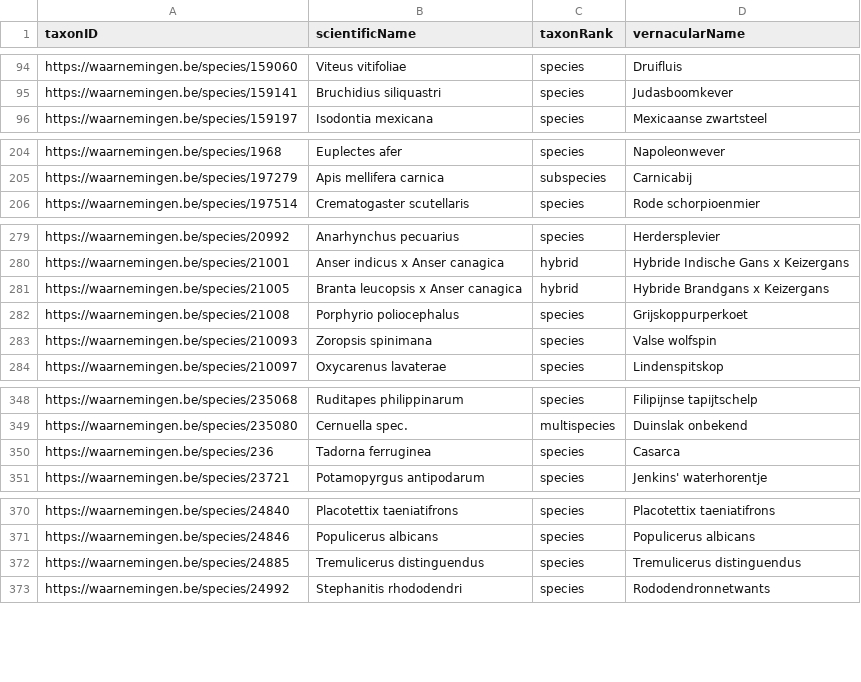
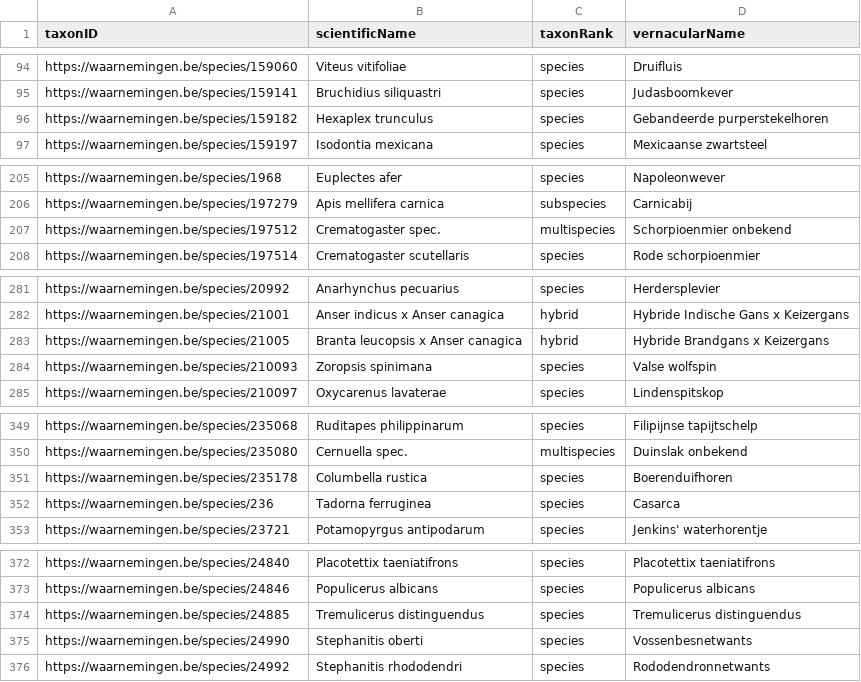
Before and after one commit to inbo/natuurpunt-exoten-occurrences, a CSV file: data/interim/animals-species.csv, drawn as a sheet; only a part is shown, gaps mark what is left out; removed rows and columns are numbered as before the commit, all else as after; the diff covers the shown part only; the diff names each change by its address in the sheet, - before the commit and + after, or states it on an @@ line.

```diff
--- a/data/interim/animals-species.csv
+++ b/data/interim/animals-species.csv
+row 96: https://waarnemingen.be/species/159182 | Hexaplex trunculus | species | Gebandeerde purperstekelhoren
+row 207: https://waarnemingen.be/species/197512 | Crematogaster spec. | multispecies | Schorpioenmier onbekend
-row 282: https://waarnemingen.be/species/21008 | Porphyrio poliocephalus | species | Grijskoppurperkoet
+row 351: https://waarnemingen.be/species/235178 | Columbella rustica | species | Boerenduifhoren
+row 375: https://waarnemingen.be/species/24990 | Stephanitis oberti | species | Vossenbesnetwants
```
Also changed, not shown: 11 added rows, 2 removed rows and 12 edited cells elsewhere in this file, data/interim/plants-species.csv, 2 other files.
